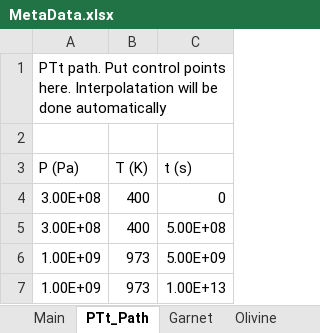
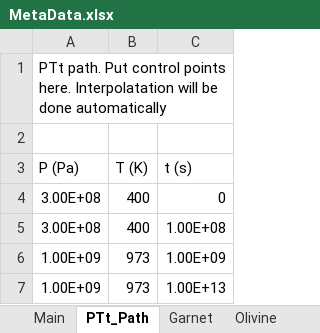
Before and after one commit to xinzhong0708/PhaseField, an Excel workbook: MetaData.xlsx, sheet PTt_Path, drawn as a sheet; values as stored, in another font and other column widths than the file's, no borders; the diff names each change by its address in the sheet, - before the commit and + after, or states it on an @@ line.

```diff
--- a/MetaData.xlsx (sheet PTt_Path)
+++ b/MetaData.xlsx (sheet PTt_Path)
-C5 (t (s)): 5.00E+08
+C5 (t (s)): 1.00E+08
-C6 (t (s)): 5.00E+09
+C6 (t (s)): 1.00E+09
```
Also changed, not shown: sheet Main, sheet Garnet, sheet Olivine, sheet Quartz, sheet Kyanite, sheet Clinopyroxene, 2 more sheets, 9 other files.
